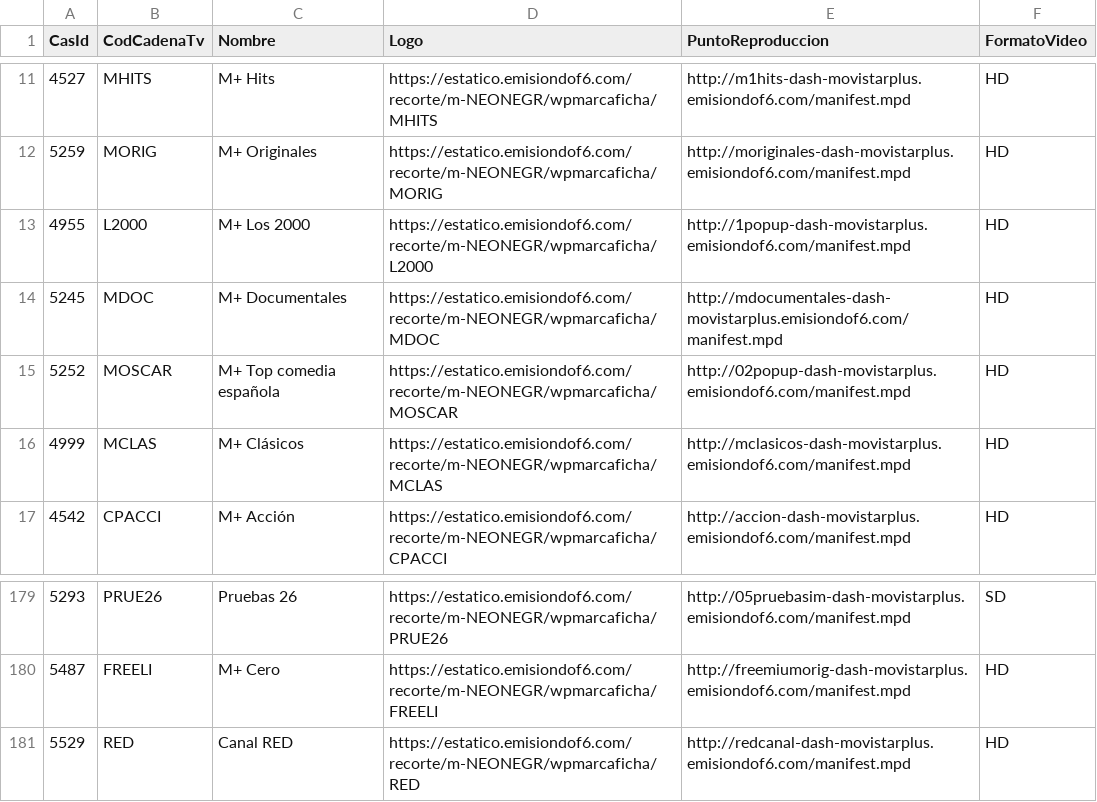
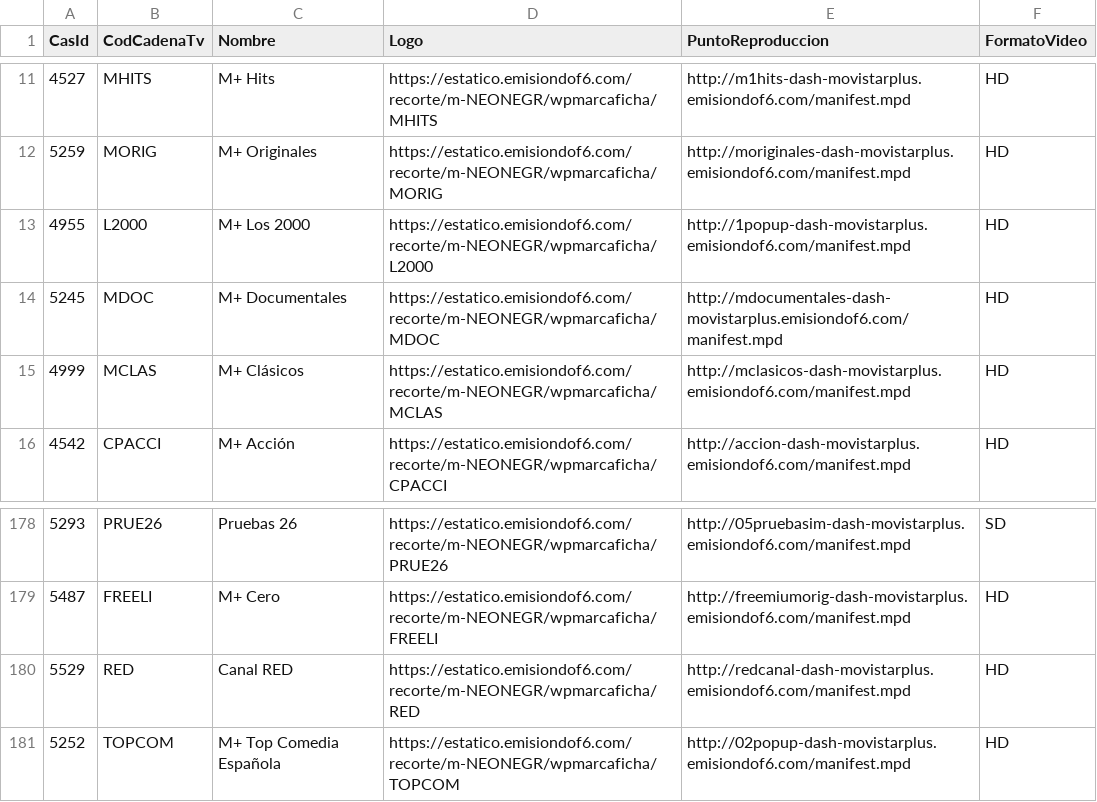
Before and after one commit to parotris3/Mfeed, a CSV file: difusion.csv, drawn as a sheet; only a part is shown, gaps mark what is left out; removed rows and columns are numbered as before the commit, all else as after; the diff names each change by its address in the sheet, - before the commit and + after, or states it on an @@ line.

```diff
--- a/difusion.csv
+++ b/difusion.csv
-row 15: 5252 | MOSCAR | M+ Top comedia española | https://estatico.emisiondof6.com/recorte/m-NEONEGR/wpmarcaficha/MOSCAR | http://02popup-dash-movistarplus.emisiondof6.com/manifest.mpd | HD
+row 181: 5252 | TOPCOM | M+ Top Comedia Española | https://estatico.emisiondof6.com/recorte/m-NEONEGR/wpmarcaficha/TOPCOM | http://02popup-dash-movistarplus.emisiondof6.com/manifest.mpd | HD
```
Also changed, not shown: cambios.csv, ott.csv.
